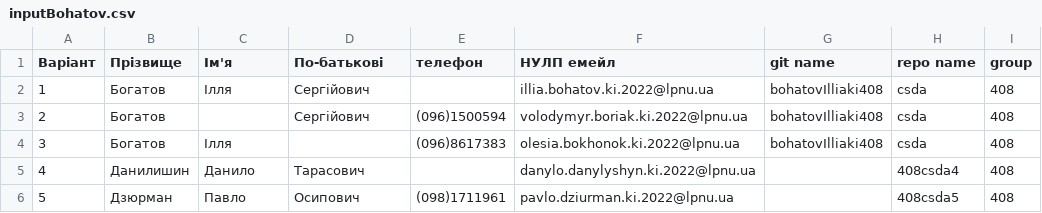
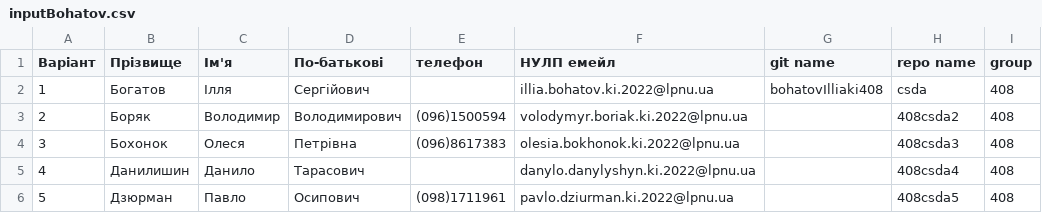
Before and after one commit to bohatovIlliaki408/csda, a CSV file: input/inputBohatov.csv, drawn as a sheet; only a part is shown.

Commit message:
Update via Apps Script

```diff
--- a/input/inputBohatov.csv
+++ b/input/inputBohatov.csv
@@ -2,4 +2,4 @@
 1,Богатов,Ілля,Сергійович,,illia.bohatov.ki.2022@lpnu.ua,bohatovIlliaki408,csda,408
-2,Богатов,,Сергійович,(096)1500594,volodymyr.boriak.ki.2022@lpnu.ua,bohatovIlliaki408,csda,408
-3,Богатов,Ілля,,(096)8617383,olesia.bokhonok.ki.2022@lpnu.ua,bohatovIlliaki408,csda,408
+2,Боряк ,Володимир,Володимирович,(096)1500594,volodymyr.boriak.ki.2022@lpnu.ua,,408csda2,408
+3,Бохонок,Олеся,Петрівна,(096)8617383,olesia.bokhonok.ki.2022@lpnu.ua,,408csda3,408
 4,Данилишин,Данило,Тарасович,,danylo.danylyshyn.ki.2022@lpnu.ua,,408csda4,408
```
